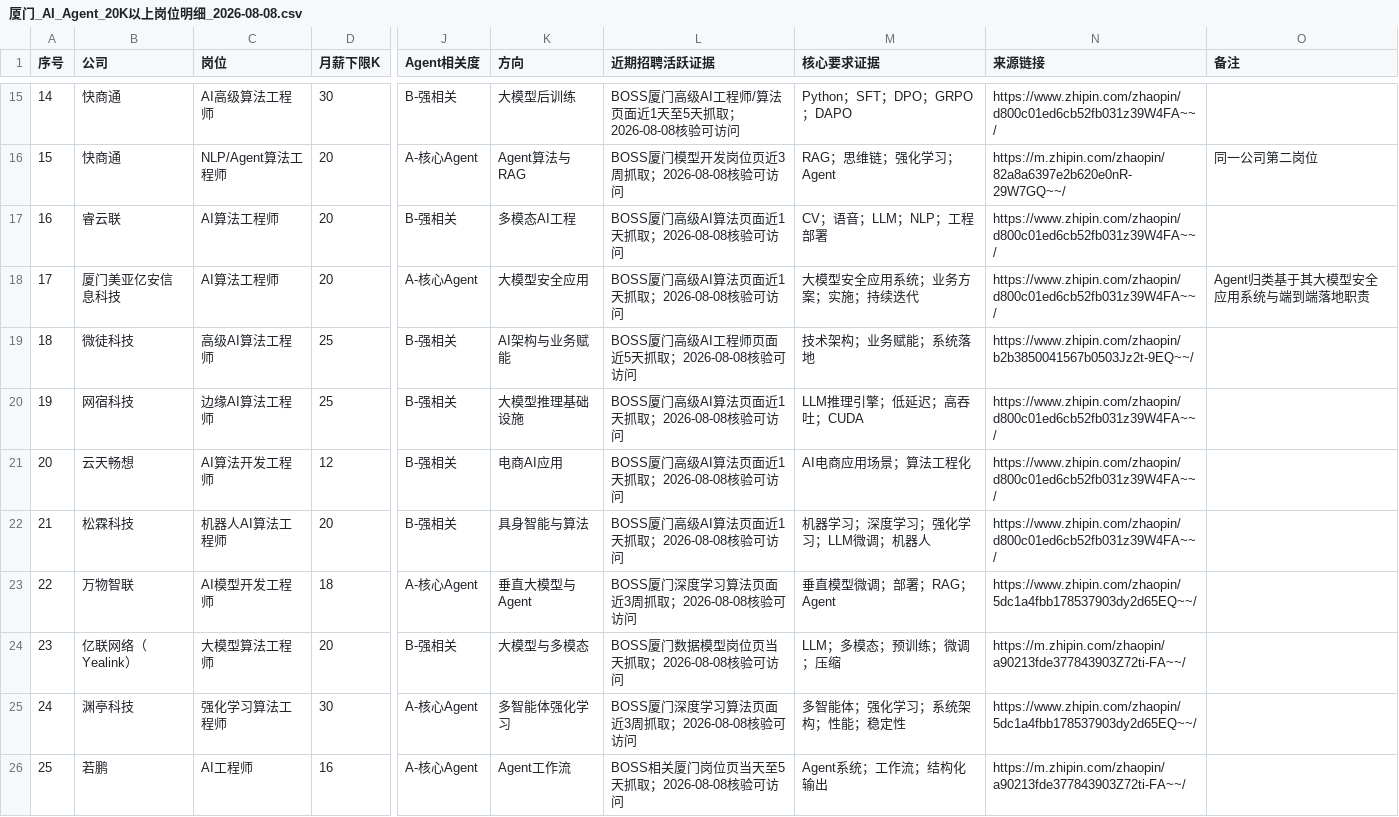
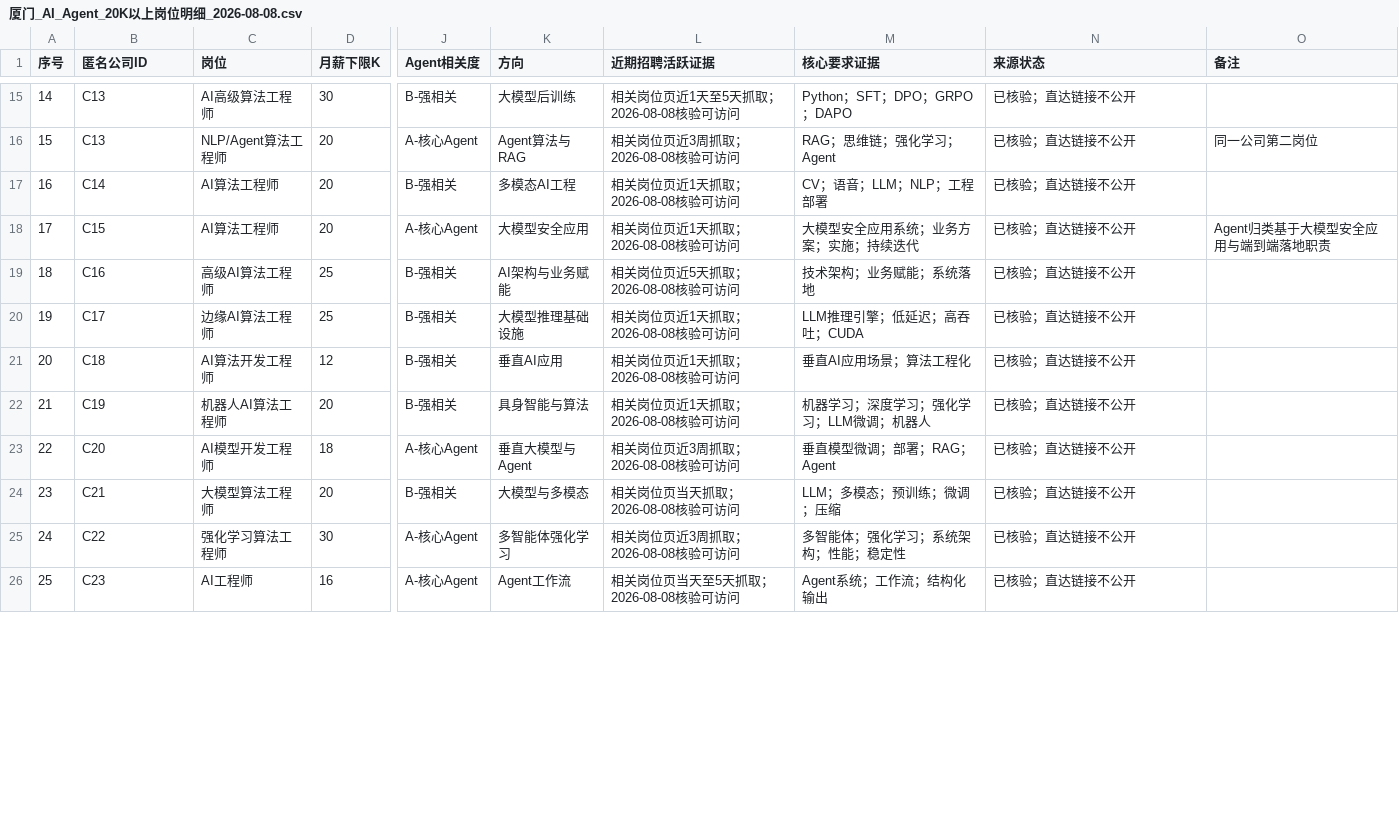
Before and after one commit to tianhao8687/shou-ba-shou-jiaoxue-ai-agent, a CSV file: career/厦门_AI_Agent_20K以上岗位明细_2026-08-08.csv, drawn as a sheet; only a part is shown, gaps mark what is left out; the diff covers the shown part only; the diff names each change by its address in the sheet, - before the commit and + after, or states it on an @@ line.

```diff
--- a/career/厦门_AI_Agent_20K以上岗位明细_2026-08-08.csv
+++ b/career/厦门_AI_Agent_20K以上岗位明细_2026-08-08.csv
-B1: 公司
+B1: 匿名公司ID
-N1: 来源链接
+N1: 来源状态
-B15:B16 (匿名公司ID): 快商通
+B15:B16 (匿名公司ID): C13
-L15 (近期招聘活跃证据): BOSS厦门高级AI工程师/算法页面近1天至5天抓取；2026-08-08核验可访问
+L15 (近期招聘活跃证据): 相关岗位页近1天至5天抓取；2026-08-08核验可访问
-N15 (来源状态): https://www.zhipin.com/zhaopin/d800c01ed6cb52fb031z39W4FA~~/
+N15 (来源状态): 已核验；直达链接不公开
-L16 (近期招聘活跃证据): BOSS厦门模型开发岗位页近3周抓取；2026-08-08核验可访问
+L16 (近期招聘活跃证据): 相关岗位页近3周抓取；2026-08-08核验可访问
-N16 (来源状态): https://m.zhipin.com/zhaopin/82a8a6397e2b620e0nR-29W7GQ~~/
+N16 (来源状态): 已核验；直达链接不公开
-B17 (匿名公司ID): 睿云联
+B17 (匿名公司ID): C14
-L17:L18 (近期招聘活跃证据): BOSS厦门高级AI算法页面近1天抓取；2026-08-08核验可访问
+L17:L18 (近期招聘活跃证据): 相关岗位页近1天抓取；2026-08-08核验可访问
-N17:N18 (来源状态): https://www.zhipin.com/zhaopin/d800c01ed6cb52fb031z39W4FA~~/
+N17:N18 (来源状态): 已核验；直达链接不公开
-B18 (匿名公司ID): 厦门美亚亿安信息科技
+B18 (匿名公司ID): C15
-O18 (备注): Agent归类基于其大模型安全应用系统与端到端落地职责
+O18 (备注): Agent归类基于大模型安全应用与端到端落地职责
-B19 (匿名公司ID): 微徒科技
+B19 (匿名公司ID): C16
-L19 (近期招聘活跃证据): BOSS厦门高级AI工程师页面近5天抓取；2026-08-08核验可访问
+L19 (近期招聘活跃证据): 相关岗位页近5天抓取；2026-08-08核验可访问
-N19 (来源状态): https://www.zhipin.com/zhaopin/b2b3850041567b0503Jz2t-9EQ~~/
+N19 (来源状态): 已核验；直达链接不公开
-B20 (匿名公司ID): 网宿科技
+B20 (匿名公司ID): C17
-L20:L22 (近期招聘活跃证据): BOSS厦门高级AI算法页面近1天抓取；2026-08-08核验可访问
+L20:L22 (近期招聘活跃证据): 相关岗位页近1天抓取；2026-08-08核验可访问
-N20:N22 (来源状态): https://www.zhipin.com/zhaopin/d800c01ed6cb52fb031z39W4FA~~/
+N20:N22 (来源状态): 已核验；直达链接不公开
-B21 (匿名公司ID): 云天畅想
+B21 (匿名公司ID): C18
-K21 (方向): 电商AI应用
+K21 (方向): 垂直AI应用
-M21 (核心要求证据): AI电商应用场景；算法工程化
+M21 (核心要求证据): 垂直AI应用场景；算法工程化
-B22 (匿名公司ID): 松霖科技
+B22 (匿名公司ID): C19
-B23 (匿名公司ID): 万物智联
+B23 (匿名公司ID): C20
-L23 (近期招聘活跃证据): BOSS厦门深度学习算法页面近3周抓取；2026-08-08核验可访问
+L23 (近期招聘活跃证据): 相关岗位页近3周抓取；2026-08-08核验可访问
-N23 (来源状态): https://www.zhipin.com/zhaopin/5dc1a4fbb178537903dy2d65EQ~~/
+N23 (来源状态): 已核验；直达链接不公开
-B24 (匿名公司ID): 亿联网络（Yealink）
+B24 (匿名公司ID): C21
-L24 (近期招聘活跃证据): BOSS厦门数据模型岗位页当天抓取；2026-08-08核验可访问
+L24 (近期招聘活跃证据): 相关岗位页当天抓取；2026-08-08核验可访问
-N24 (来源状态): https://m.zhipin.com/zhaopin/a90213fde377843903Z72ti-FA~~/
+N24 (来源状态): 已核验；直达链接不公开
-B25 (匿名公司ID): 渊亭科技
+B25 (匿名公司ID): C22
-L25 (近期招聘活跃证据): BOSS厦门深度学习算法页面近3周抓取；2026-08-08核验可访问
+L25 (近期招聘活跃证据): 相关岗位页近3周抓取；2026-08-08核验可访问
-N25 (来源状态): https://www.zhipin.com/zhaopin/5dc1a4fbb178537903dy2d65EQ~~/
+N25 (来源状态): 已核验；直达链接不公开
-B26 (匿名公司ID): 若鹏
+B26 (匿名公司ID): C23
-L26 (近期招聘活跃证据): BOSS相关厦门岗位页当天至5天抓取；2026-08-08核验可访问
+L26 (近期招聘活跃证据): 相关岗位页当天至5天抓取；2026-08-08核验可访问
-N26 (来源状态): https://m.zhipin.com/zhaopin/a90213fde377843903Z72ti-FA~~/
+N26 (来源状态): 已核验；直达链接不公开
```
Also changed, not shown: 46 edited cells elsewhere in this file, 3 other files.
